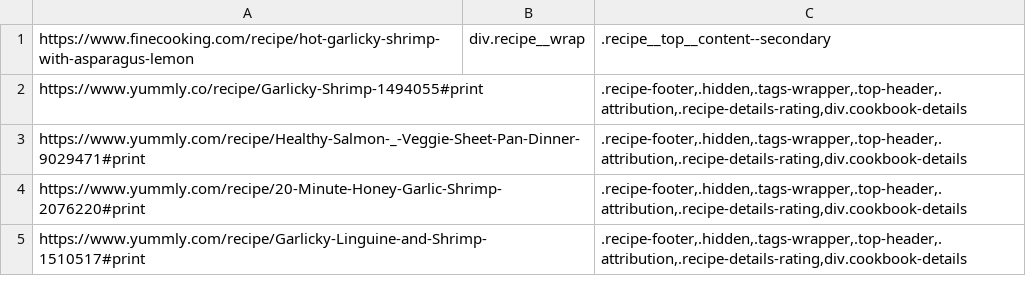
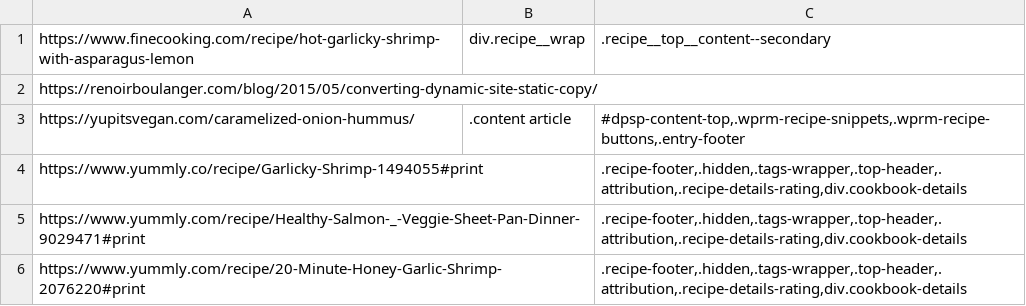
Before and after one commit to renoirb/archivator-demo, a CSV file: archive/index.csv, drawn as a sheet; only a part is shown; the shorter side is filled out with more unchanged rows.

Commit message:
Added another recipe, oops archivator 1 has issue for NormalizedAsset

```diff
--- a/archive/index.csv
+++ b/archive/index.csv
@@ -1,2 +1,4 @@
 https://www.finecooking.com/recipe/hot-garlicky-shrimp-with-asparagus-lemon;div.recipe__wrap;.recipe__top__content--secondary
+https://renoirboulanger.com/blog/2015/05/converting-dynamic-site-static-copy/;;
+https://yupitsvegan.com/caramelized-onion-hummus/;.content article;#dpsp-content-top,.wprm-recipe-snippets,.wprm-recipe-buttons,.entry-footer
 https://www.yummly.co/recipe/Garlicky-Shrimp-1494055#print;;.recipe-footer,.hidden,.tags-wrapper,.top-header,.attribution,.recipe-details-rating,div.cookbook-details
```
Also changed, not shown: 5 other files.
